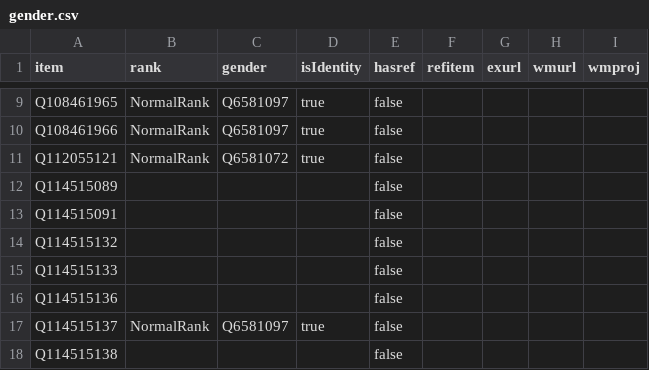
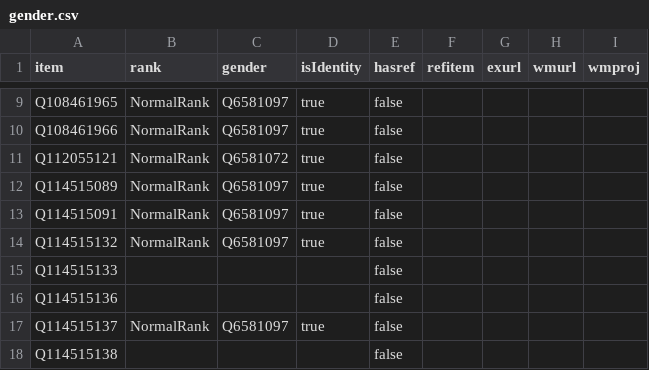
Before and after one commit to every-politician-scrapers/eswatini, a CSV file: badges/rawdata/gender.csv, drawn as a sheet; only a part is shown, gaps mark what is left out.

```diff
--- a/badges/rawdata/gender.csv
+++ b/badges/rawdata/gender.csv
@@ -11,5 +11,5 @@ Q108461966,NormalRank,Q6581097,true,false,,,,
 Q112055121,NormalRank,Q6581072,true,false,,,,
-Q114515089,,,,false,,,,
-Q114515091,,,,false,,,,
-Q114515132,,,,false,,,,
+Q114515089,NormalRank,Q6581097,true,false,,,,
+Q114515091,NormalRank,Q6581097,true,false,,,,
+Q114515132,NormalRank,Q6581097,true,false,,,,
 Q114515133,,,,false,,,,
```
